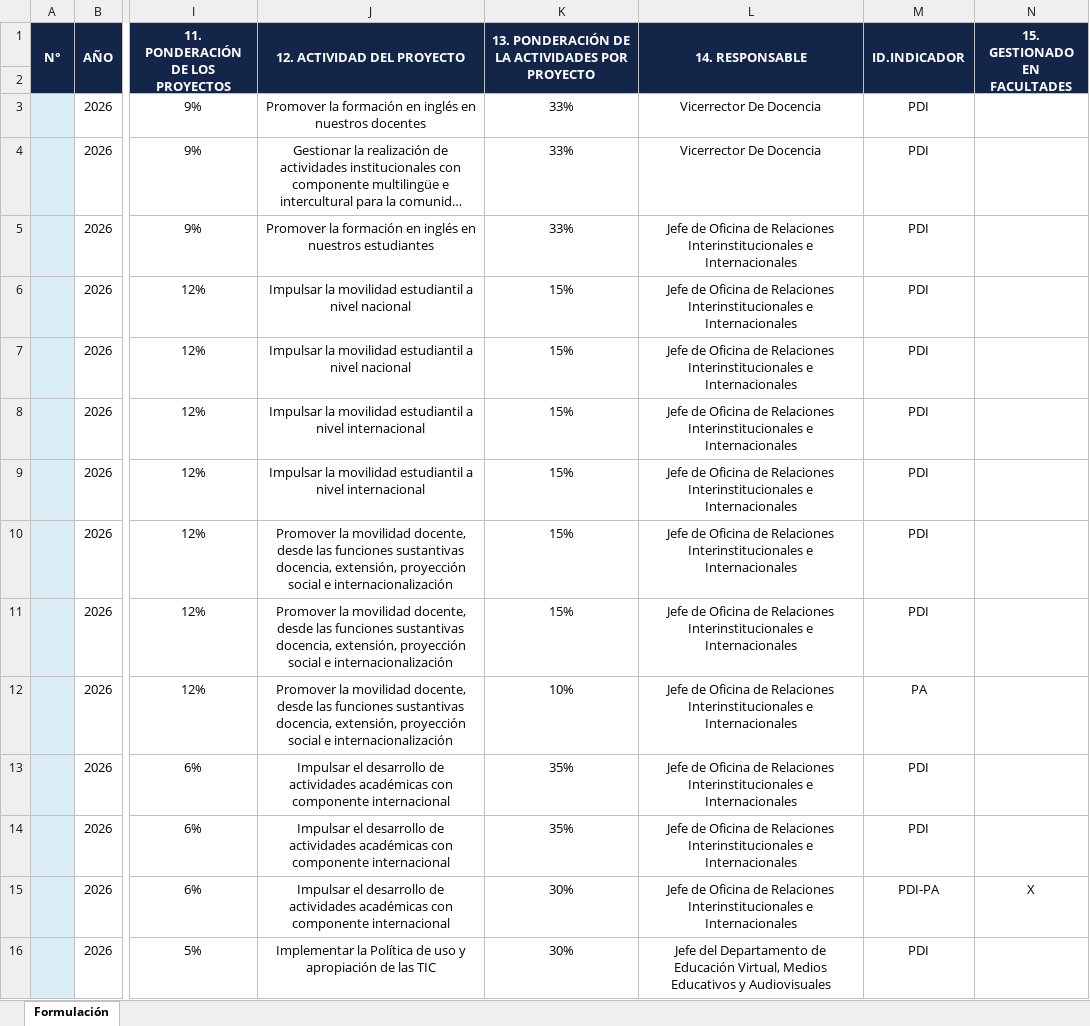
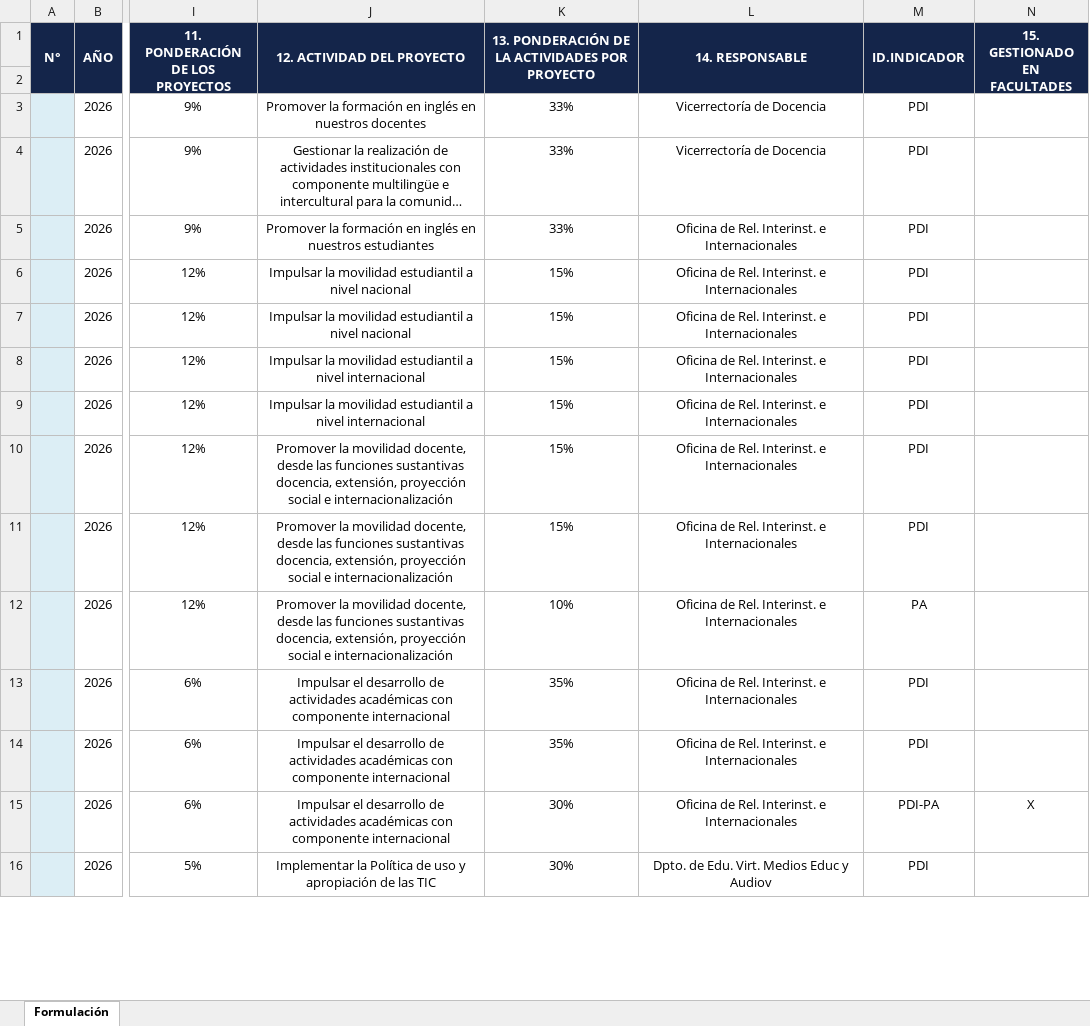
Before and after one commit to jorginhos10/uniatlantico, an Excel workbook: plantilla_consolidado_2026.xlsx, sheet Formulación, drawn as a sheet; only a part is shown, gaps mark what is left out; long unchanged cells end in …; values as stored, in another font and other column widths than the file's, no borders; the diff covers the shown part only; the diff names each change by its address in the sheet, - before the commit and + after, or states it on an @@ line.

```diff
--- a/plantilla_consolidado_2026.xlsx (sheet Formulación)
+++ b/plantilla_consolidado_2026.xlsx (sheet Formulación)
-L3:L4 (14. RESPONSABLE): Vicerrector De Docencia
+L3:L4 (14. RESPONSABLE): Vicerrectoría de Docencia
-L5:L15 (14. RESPONSABLE): Jefe de Oficina de Relaciones Interinstitucionales e Internacionales
+L5:L15 (14. RESPONSABLE): Oficina de Rel. Interinst. e Internacionales
-L16 (14. RESPONSABLE): Jefe del Departamento de Educación Virtual, Medios Educativos y Audiovisuales
+L16 (14. RESPONSABLE): Dpto. de Edu. Virt. Medios Educ y Audiov
```
Also changed, not shown: 159 edited cells elsewhere in this sheet, 37 other files.
